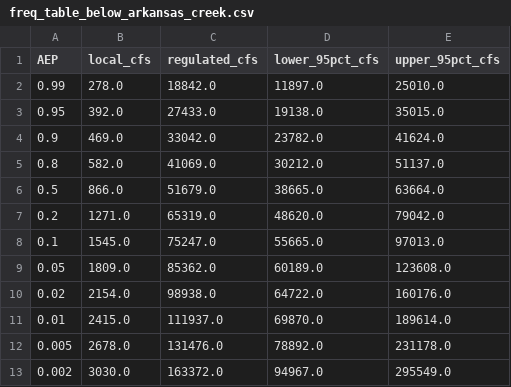
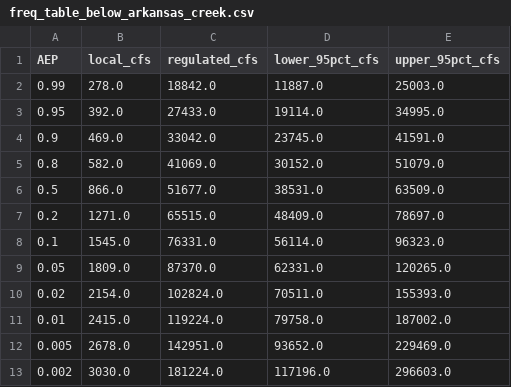
Before and after one commit to JoeShmoJo/Cowlitz_FF, a CSV file: CAS_Reg_Unreg/output/freq_table_below_arkansas_creek.csv, drawn as a sheet; only a part is shown; the diff covers the shown part only.

```diff
--- a/CAS_Reg_Unreg/output/freq_table_below_arkansas_creek.csv
+++ b/CAS_Reg_Unreg/output/freq_table_below_arkansas_creek.csv
@@ -1,13 +1,13 @@
 AEP,local_cfs,regulated_cfs,lower_95pct_cfs,upper_95pct_cfs
-0.99,278.0,18842.0,11897.0,25010.0
-0.95,392.0,27433.0,19138.0,35015.0
-0.9,469.0,33042.0,23782.0,41624.0
-0.8,582.0,41069.0,30212.0,51137.0
-0.5,866.0,51679.0,38665.0,63664.0
-0.2,1271.0,65319.0,48620.0,79042.0
-0.1,1545.0,75247.0,55665.0,97013.0
-0.05,1809.0,85362.0,60189.0,123608.0
-0.02,2154.0,98938.0,64722.0,160176.0
-0.01,2415.0,111937.0,69870.0,189614.0
-0.005,2678.0,131476.0,78892.0,231178.0
-0.002,3030.0,163372.0,94967.0,295549.0
+0.99,278.0,18842.0,11887.0,25003.0
+0.95,392.0,27433.0,19114.0,34995.0
+0.9,469.0,33042.0,23745.0,41591.0
+0.8,582.0,41069.0,30152.0,51079.0
+0.5,866.0,51677.0,38531.0,63509.0
+0.2,1271.0,65515.0,48409.0,78697.0
+0.1,1545.0,76331.0,56114.0,96323.0
+0.05,1809.0,87370.0,62331.0,120265.0
+0.02,2154.0,102824.0,70511.0,155393.0
+0.01,2415.0,119224.0,79758.0,187002.0
+0.005,2678.0,142951.0,93652.0,229469.0
+0.002,3030.0,181224.0,117196.0,296603.0
```
Also changed, not shown: 11 edited cells elsewhere in this file, CAS_Reg_Unreg/output/below_confluence_frequency.csv, CAS_Reg_Unreg/output/freq_table_below_coweeman_river.csv, 10 other files.
